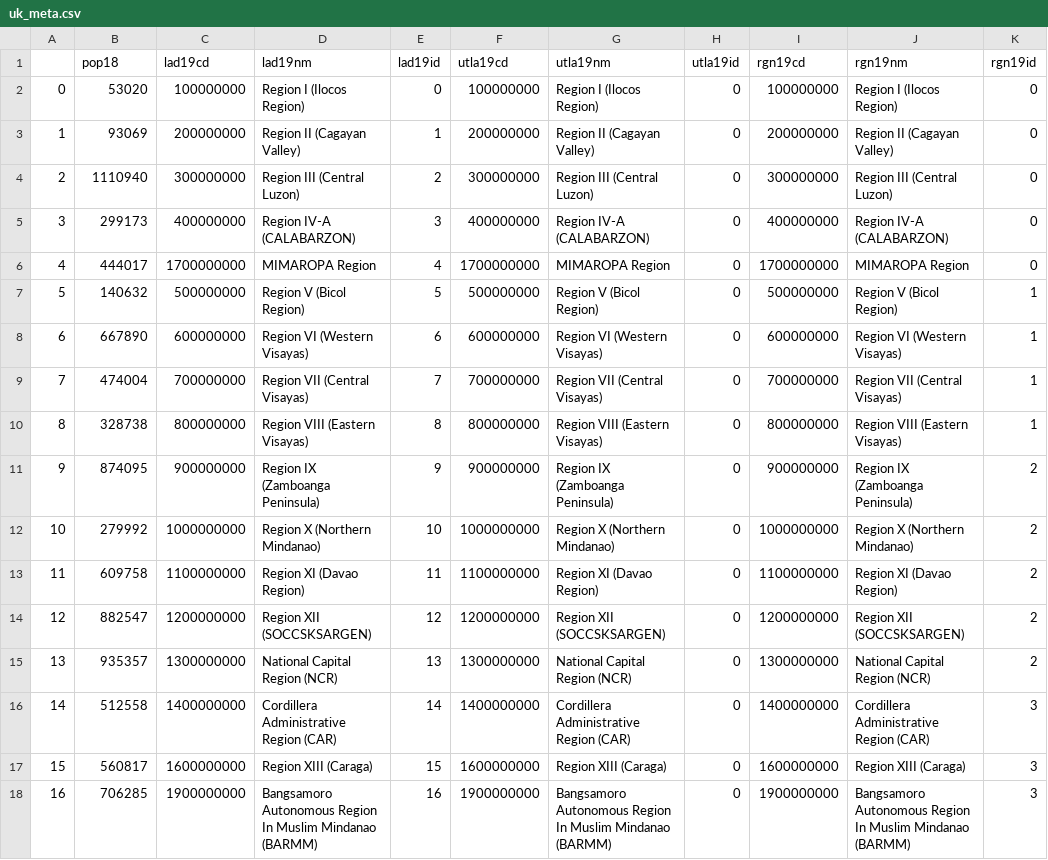
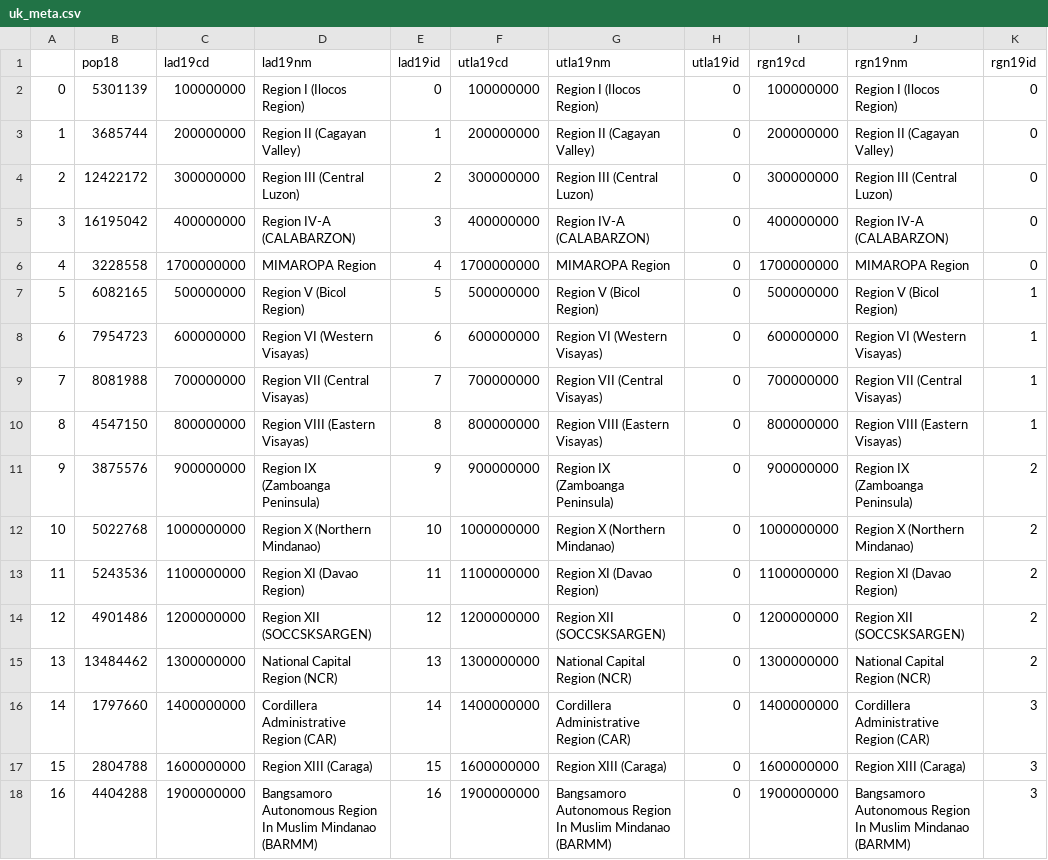
Before and after one commit to abulenciamiguel/genomicsurveillance_ph, a CSV file: genomicsurveillance/data/uk_meta.csv, drawn as a sheet; only a part is shown; the diff names each change by its address in the sheet, - before the commit and + after, or states it on an @@ line.

```diff
--- a/genomicsurveillance/data/uk_meta.csv
+++ b/genomicsurveillance/data/uk_meta.csv
-B2 (pop18): 53020
+B2 (pop18): 5301139
-B3 (pop18): 93069
+B3 (pop18): 3685744
-B4 (pop18): 1110940
+B4 (pop18): 12422172
-B5 (pop18): 299173
+B5 (pop18): 16195042
-B6 (pop18): 444017
+B6 (pop18): 3228558
-B7 (pop18): 140632
+B7 (pop18): 6082165
-B8 (pop18): 667890
+B8 (pop18): 7954723
-B9 (pop18): 474004
+B9 (pop18): 8081988
-B10 (pop18): 328738
+B10 (pop18): 4547150
-B11 (pop18): 874095
+B11 (pop18): 3875576
-B12 (pop18): 279992
+B12 (pop18): 5022768
-B13 (pop18): 609758
+B13 (pop18): 5243536
-B14 (pop18): 882547
+B14 (pop18): 4901486
-B15 (pop18): 935357
+B15 (pop18): 13484462
-B16 (pop18): 512558
+B16 (pop18): 1797660
-B17 (pop18): 560817
+B17 (pop18): 2804788
-B18 (pop18): 706285
+B18 (pop18): 4404288
```
Also changed, not shown: 1 other file.
